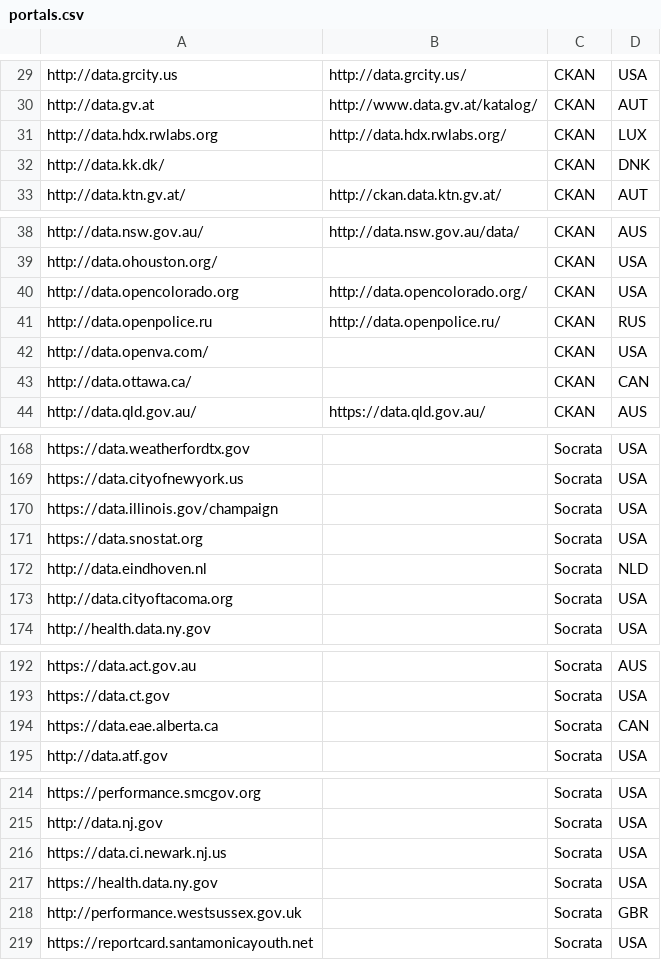
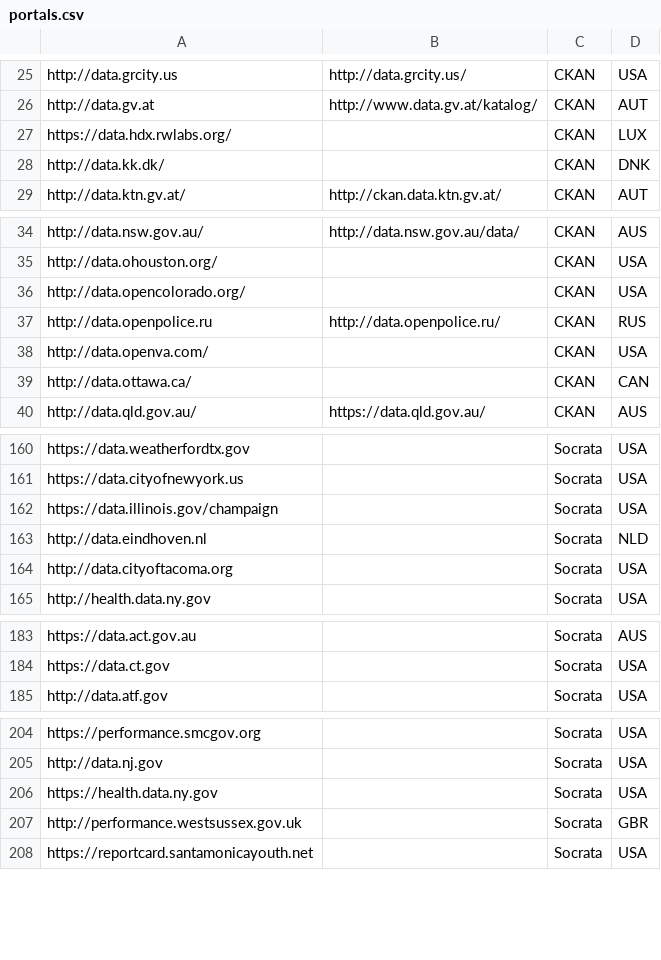
Before and after one commit to ADEQUATeDQ/portalmonitor, a CSV file: odpw/resources/portals.csv, drawn as a sheet; only a part is shown, gaps mark what is left out; the diff covers the shown part only.

```diff
--- a/odpw/resources/portals.csv
+++ b/odpw/resources/portals.csv
@@ -30,3 +26,3 @@ http://data.grcity.us,http://data.grcity.us/,CKAN,USA
 http://data.gv.at,http://www.data.gv.at/katalog/,CKAN,AUT
-http://data.hdx.rwlabs.org,http://data.hdx.rwlabs.org/,CKAN,LUX
+https://data.hdx.rwlabs.org/,,CKAN,LUX
 http://data.kk.dk/,,CKAN,DNK
@@ -39,3 +35,3 @@ http://data.nsw.gov.au/,http://data.nsw.gov.au/data/,CKAN,AUS
 http://data.ohouston.org/,,CKAN,USA
-http://data.opencolorado.org,http://data.opencolorado.org/,CKAN,USA
+http://data.opencolorado.org/,,CKAN,USA
 http://data.openpolice.ru,http://data.openpolice.ru/,CKAN,RUS
@@ -170,3 +162,2 @@ https://data.cityofnewyork.us,,Socrata,USA
 https://data.illinois.gov/champaign,,Socrata,USA
-https://data.snostat.org,,Socrata,USA
 http://data.eindhoven.nl,,Socrata,NLD
@@ -193,3 +184,2 @@ https://data.act.gov.au,,Socrata,AUS
 https://data.ct.gov,,Socrata,USA
-https://data.eae.alberta.ca,,Socrata,CAN
 http://data.atf.gov,,Socrata,USA
@@ -215,3 +205,2 @@ https://performance.smcgov.org,,Socrata,USA
 http://data.nj.gov,,Socrata,USA
-https://data.ci.newark.nj.us,,Socrata,USA
 https://health.data.ny.gov,,Socrata,USA
```
Also changed, not shown: 9 removed rows and 5 edited cells elsewhere in this file, 2 other files.
